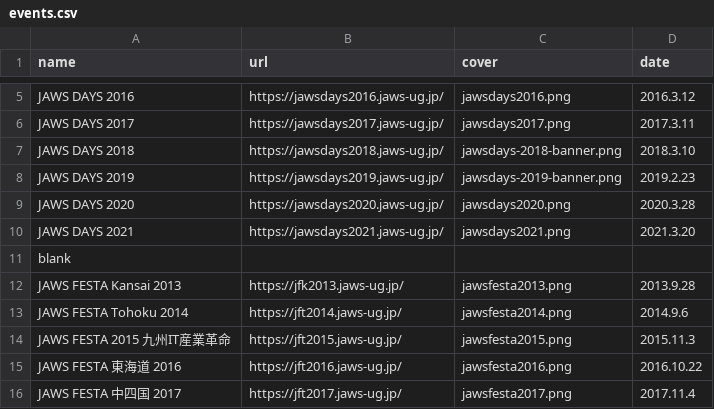
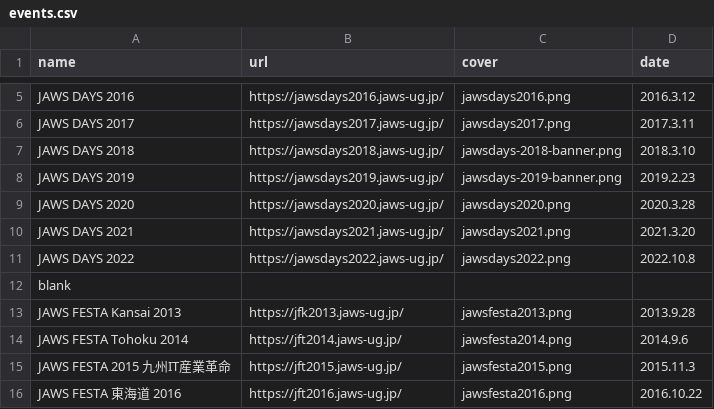
Before and after one commit to jaws-ug/jaws-ug.jp, a CSV file: _data/events.csv, drawn as a sheet; only a part is shown, gaps mark what is left out; the shorter side is filled out with more unchanged rows.

```diff
--- a/_data/events.csv
+++ b/_data/events.csv
@@ -10,2 +10,3 @@ JAWS DAYS 2020,https://jawsdays2020.jaws-ug.jp/,jawsdays2020.png,2020.3.28
 JAWS DAYS 2021,https://jawsdays2021.jaws-ug.jp/,jawsdays2021.png,2021.3.20
+JAWS DAYS 2022,https://jawsdays2022.jaws-ug.jp/,jawsdays2022.png,2022.10.8
 blank
```
Also changed, not shown: 2 other files.
